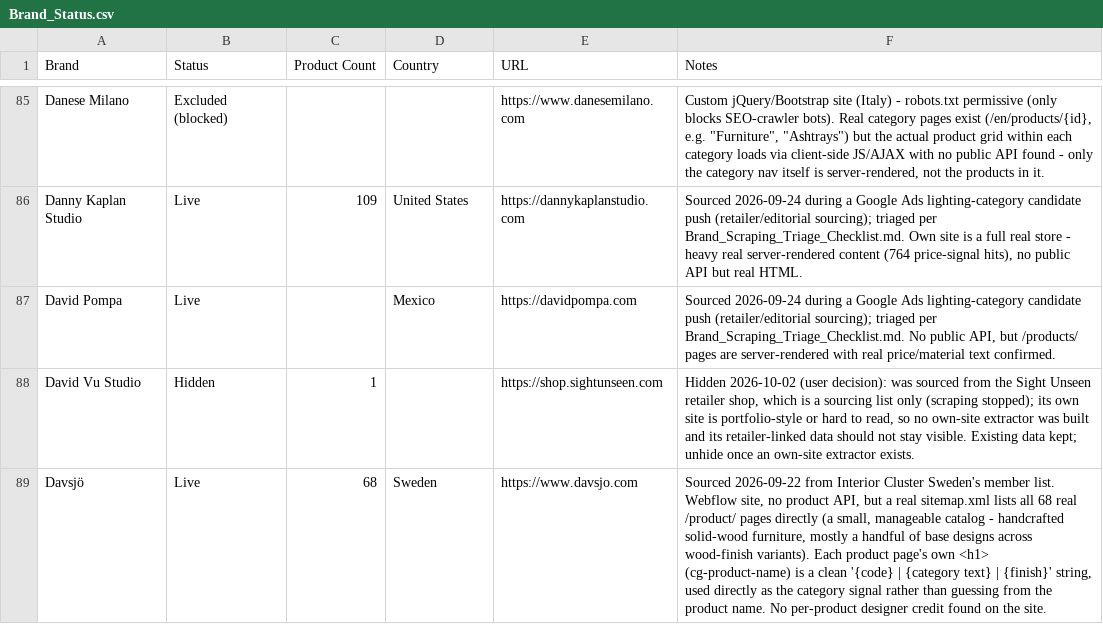
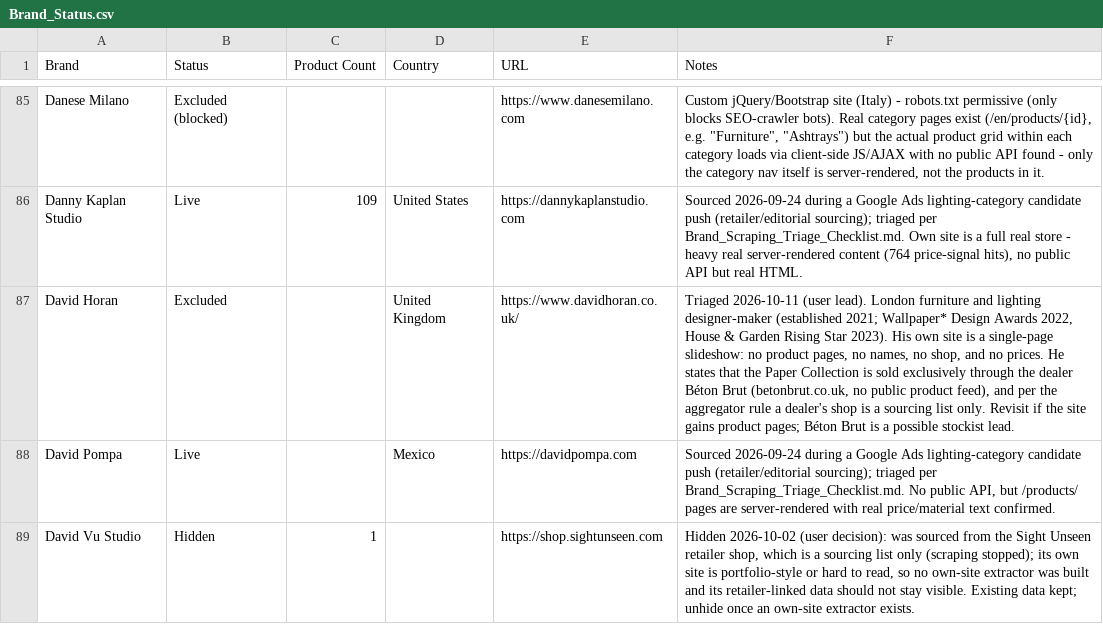
Before and after one commit to bykfyn/Formground, a CSV file: project-docs/Brand_Status.csv, drawn as a sheet; only a part is shown, gaps mark what is left out; the shorter side is filled out with more unchanged rows; the diff names each change by its address in the sheet, - before the commit and + after, or states it on an @@ line.

```diff
--- a/project-docs/Brand_Status.csv
+++ b/project-docs/Brand_Status.csv
+row 87: David Horan | Excluded |  | United Kingdom | https://www.davidhoran.co.uk/ | Triaged 2026-10-11 (user lead). London furniture and lighting designer-maker (established 2021; Wallpaper* Design Awards 2022, House & Garden Rising Star 2023). His own site is a single-page slideshow: no product pages, no names, no shop, and no prices. He states that the Paper Collection is sold exclusively through the dealer Béton Brut (betonbrut.co.uk, no public product feed), and per the aggregator rule a dealer's shop is a sourcing list only. Revisit if the site gains product pages; Béton Brut is a possible stockist lead.
```
Also changed, not shown: 1 other file.
